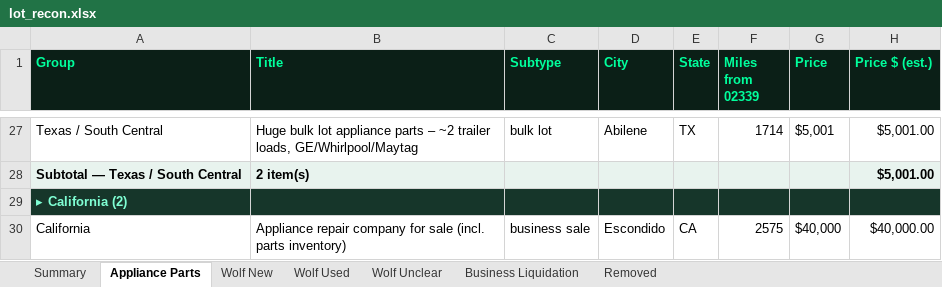
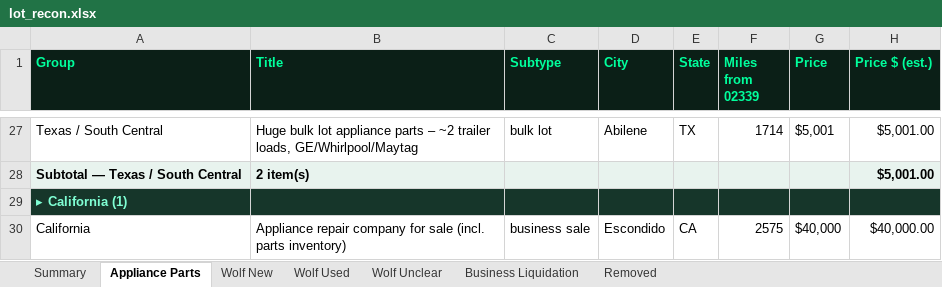
Before and after one commit to theequipmentpark/lot-recon, an Excel workbook: lot_recon.xlsx, sheet Appliance Parts, drawn as a sheet; only a part is shown, gaps mark what is left out; values as stored, in another font and other column widths than the file's, no borders; the diff covers the shown part only; the diff names each change by its address in the sheet, - before the commit and + after, or states it on an @@ line.

```diff
--- a/lot_recon.xlsx (sheet Appliance Parts)
+++ b/lot_recon.xlsx (sheet Appliance Parts)
-A29 (Group): ▸ California (2)
+A29 (Group): ▸ California (1)
```
Also changed, not shown: 1 removed row and 2 edited cells elsewhere in this sheet, sheet Removed, sheet Summary, 1 other file.
